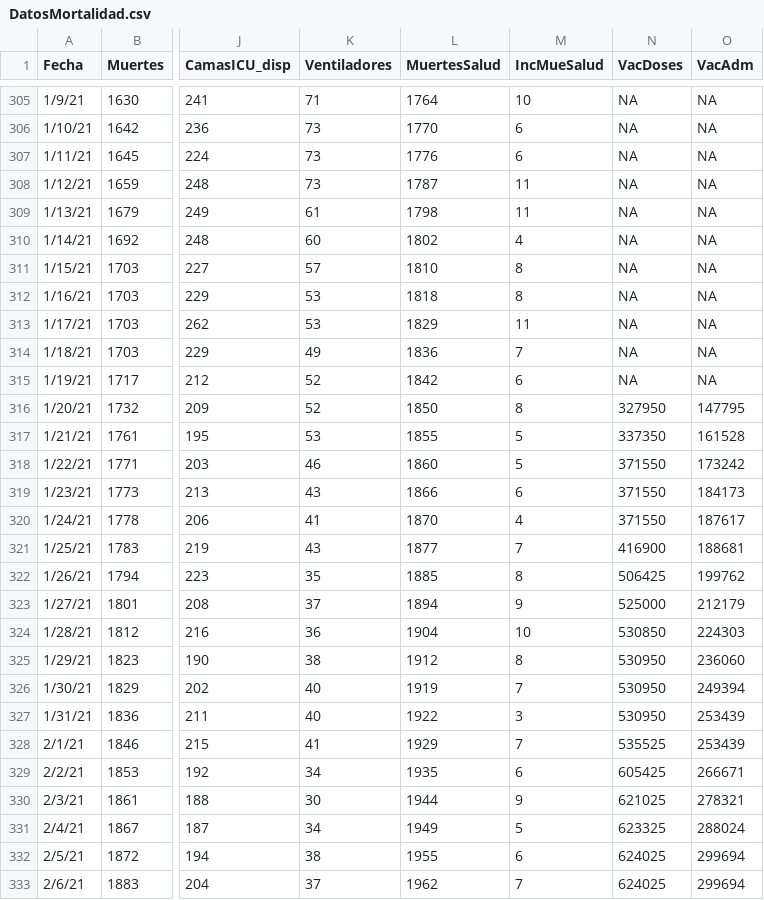
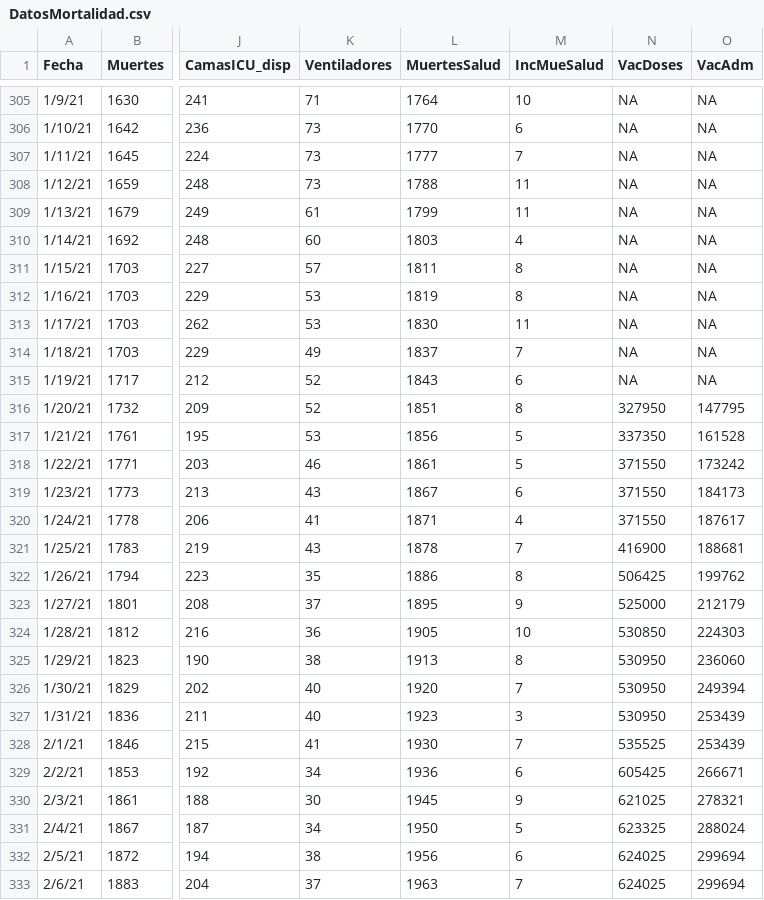
Before and after one commit to rafalab/pr-covid, a CSV file: dashboard/data/DatosMortalidad.csv, drawn as a sheet; only a part is shown, gaps mark what is left out; the diff covers the shown part only; the diff names each change by its address in the sheet, - before the commit and + after, or states it on an @@ line.

Commit message:
Actualizando datos de mortalidad

```diff
--- a/dashboard/data/DatosMortalidad.csv
+++ b/dashboard/data/DatosMortalidad.csv
-L307 (MuertesSalud): 1776
+L307 (MuertesSalud): 1777
-M307 (IncMueSalud): 6
+M307 (IncMueSalud): 7
-L308 (MuertesSalud): 1787
+L308 (MuertesSalud): 1788
-L309 (MuertesSalud): 1798
+L309 (MuertesSalud): 1799
-L310 (MuertesSalud): 1802
+L310 (MuertesSalud): 1803
-L311 (MuertesSalud): 1810
+L311 (MuertesSalud): 1811
-L312 (MuertesSalud): 1818
+L312 (MuertesSalud): 1819
-L313 (MuertesSalud): 1829
+L313 (MuertesSalud): 1830
-L314 (MuertesSalud): 1836
+L314 (MuertesSalud): 1837
-L315 (MuertesSalud): 1842
+L315 (MuertesSalud): 1843
-L316 (MuertesSalud): 1850
+L316 (MuertesSalud): 1851
-L317 (MuertesSalud): 1855
+L317 (MuertesSalud): 1856
-L318 (MuertesSalud): 1860
+L318 (MuertesSalud): 1861
-L319 (MuertesSalud): 1866
+L319 (MuertesSalud): 1867
-L320 (MuertesSalud): 1870
+L320 (MuertesSalud): 1871
-L321 (MuertesSalud): 1877
+L321 (MuertesSalud): 1878
-L322 (MuertesSalud): 1885
+L322 (MuertesSalud): 1886
-L323 (MuertesSalud): 1894
+L323 (MuertesSalud): 1895
-L324 (MuertesSalud): 1904
+L324 (MuertesSalud): 1905
-L325 (MuertesSalud): 1912
+L325 (MuertesSalud): 1913
-L326 (MuertesSalud): 1919
+L326 (MuertesSalud): 1920
-L327 (MuertesSalud): 1922
+L327 (MuertesSalud): 1923
-L328 (MuertesSalud): 1929
+L328 (MuertesSalud): 1930
-L329 (MuertesSalud): 1935
+L329 (MuertesSalud): 1936
-L330 (MuertesSalud): 1944
+L330 (MuertesSalud): 1945
-L331 (MuertesSalud): 1949
+L331 (MuertesSalud): 1950
-L332 (MuertesSalud): 1955
+L332 (MuertesSalud): 1956
-L333 (MuertesSalud): 1962
+L333 (MuertesSalud): 1963
```
Also changed, not shown: 1 added row and 28 edited cells elsewhere in this file.
